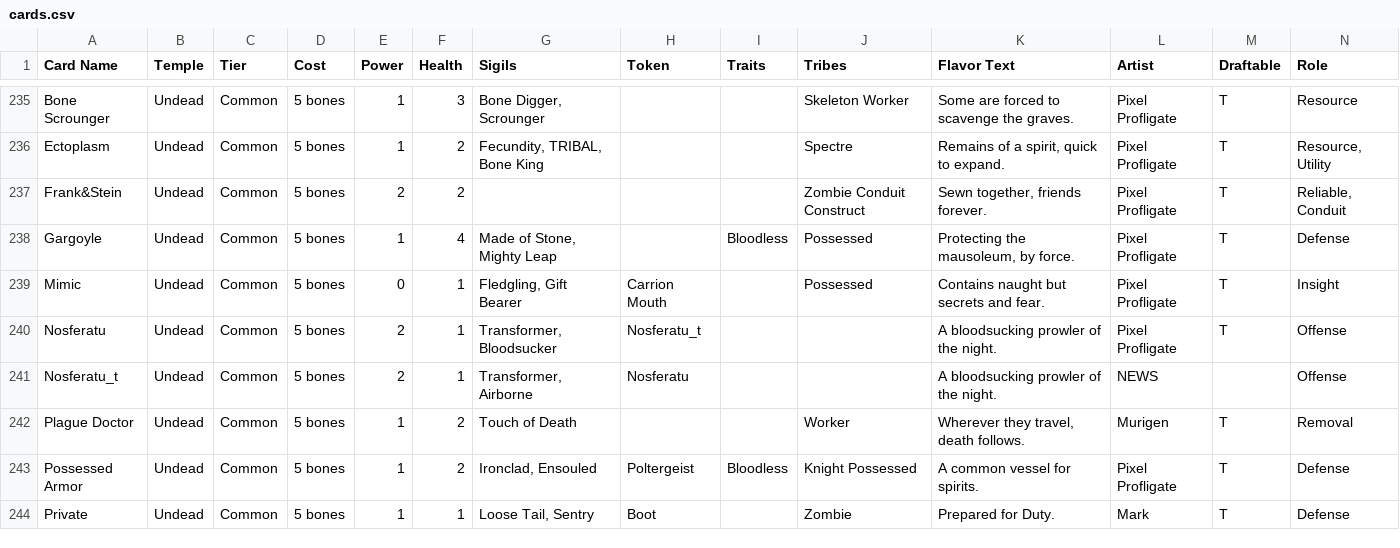
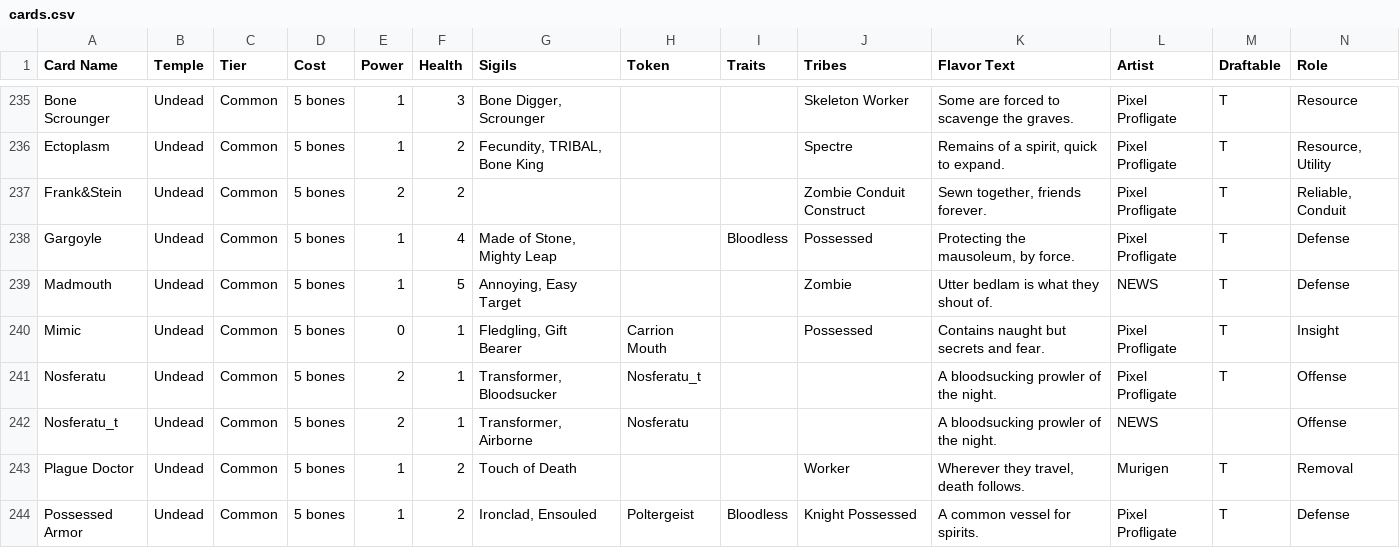
Before and after one commit to Blakeline-was-taken/card-storage, a CSV file: cards.csv, drawn as a sheet; only a part is shown, gaps mark what is left out; the shorter side is filled out with more unchanged rows; rows hold the shown columns only; the diff names each change by its address in the sheet, - before the commit and + after, or states it on an @@ line.

Commit message:
Replaced Cadaver Rat with Madmouth

```diff
--- a/cards.csv
+++ b/cards.csv
+row 239: Madmouth | Undead | Common | 5 bones | 1 | 5 | Annoying, Easy Target |  |  | Zombie | Utter bedlam is what they shout of. | NEWS | T | Defense
```
Also changed, not shown: 2 other files.
